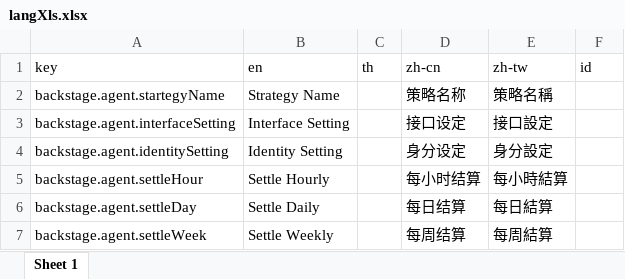
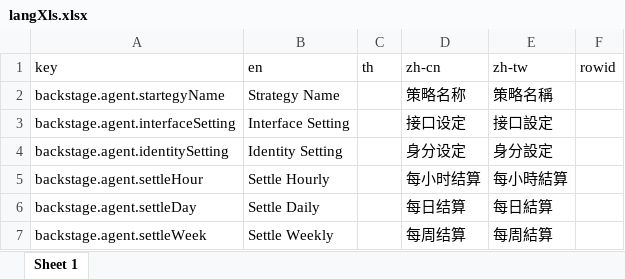
Before and after one commit to Microsoft-Asus/langJoson, an Excel workbook: src/langXls.xlsx, sheet Sheet 1, drawn as a sheet; only a part is shown; values as stored, in another font and other column widths than the file's, no borders; the diff names each change by its address in the sheet, - before the commit and + after, or states it on an @@ line.

```diff
--- a/src/langXls.xlsx (sheet Sheet 1)
+++ b/src/langXls.xlsx (sheet Sheet 1)
-F1: id
+F1: rowid
```
Also changed, not shown: src/Inspection.xlsx, 4 other files.
